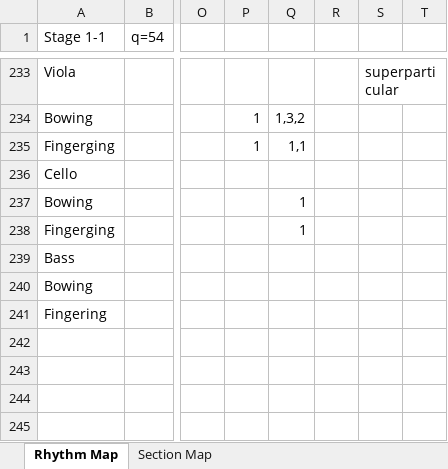
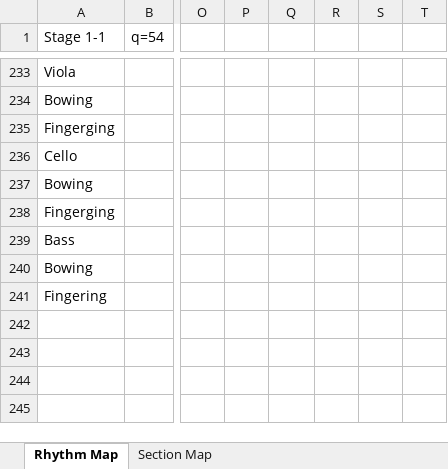
Before and after one commit to jdavancens/heave-sway-surge, an Excel workbook: dissertation/etc/form/form.xlsx, sheet Rhythm Map, drawn as a sheet; only a part is shown, gaps mark what is left out; values as stored, in another font and other column widths than the file's, no cell formats; the diff covers the shown part only; the diff names each change by its address in the sheet, - before the commit and + after, or states it on an @@ line.

```diff
--- a/dissertation/etc/form/form.xlsx (sheet Rhythm Map)
+++ b/dissertation/etc/form/form.xlsx (sheet Rhythm Map)
-S233: superparticular
+S233: (empty)
-P234:P235: 1
+P234:P235: (empty)
-Q234: 1,3,2
+Q234: (empty)
-Q235: 1,1
+Q235: (empty)
-Q237:Q238: 1
+Q237:Q238: (empty)
```
Also changed, not shown: 10 added rows, 10 removed rows and 71 edited cells elsewhere in this sheet, cell formats, 31 other files.
